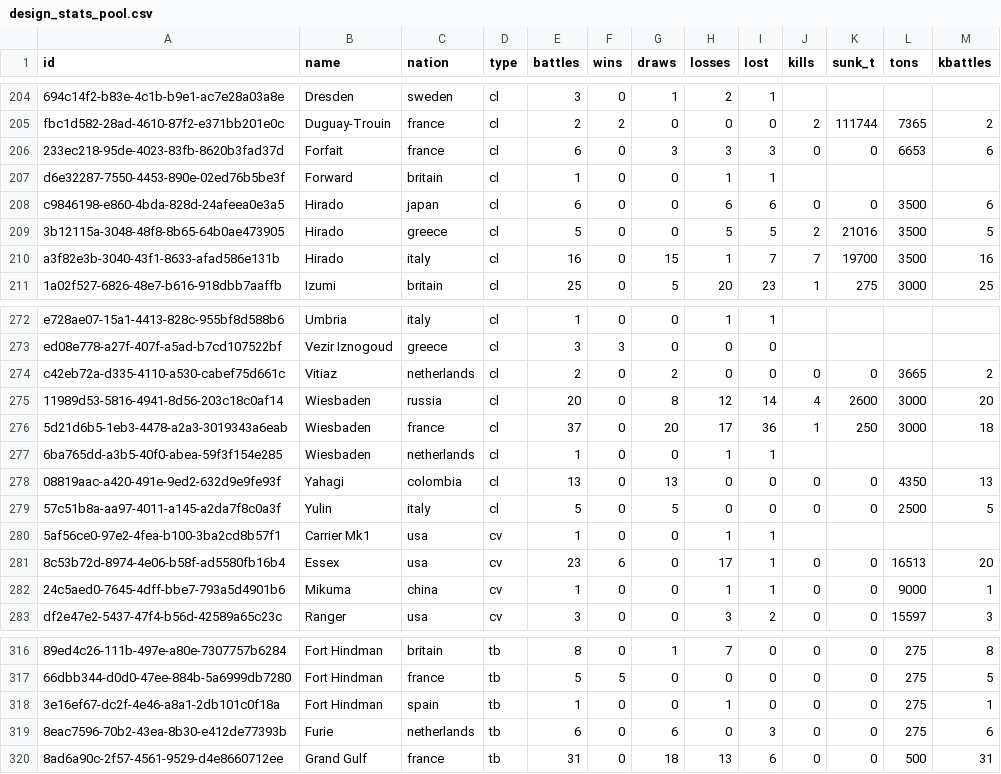
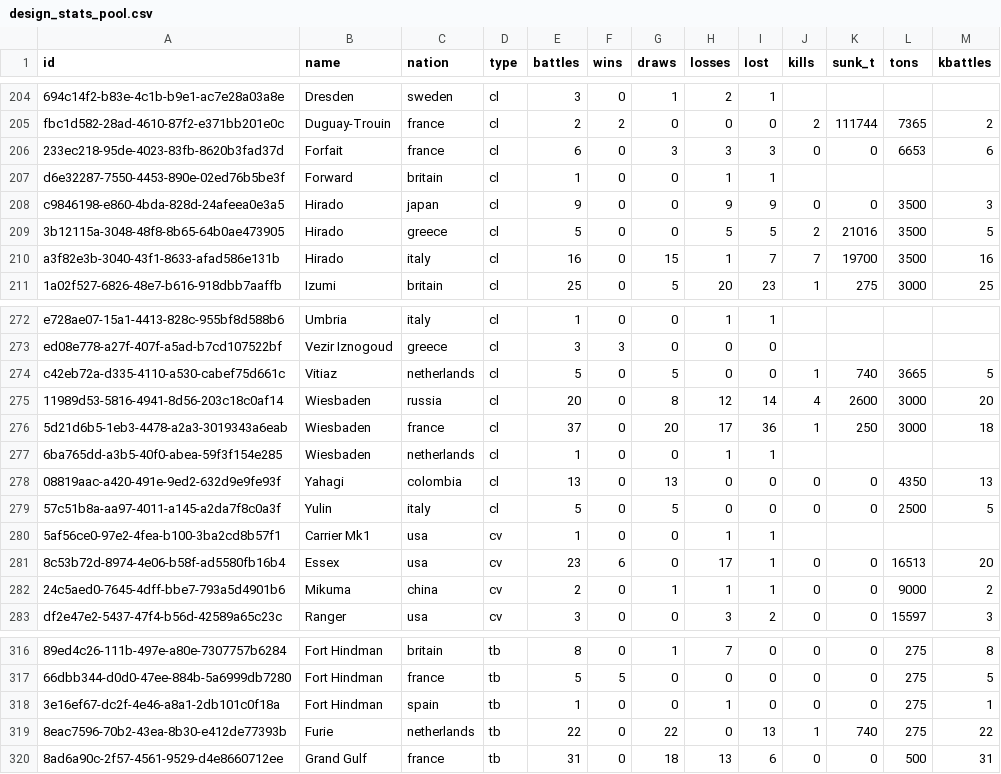
Before and after one commit to KlaudiuszLedwoch/Iron-Admiral, a CSV file: payload/Mods/IronAdmiralDesigns/design_stats_pool.csv, drawn as a sheet; only a part is shown, gaps mark what is left out; the diff names each change by its address in the sheet, - before the commit and + after, or states it on an @@ line.

```diff
--- a/payload/Mods/IronAdmiralDesigns/design_stats_pool.csv
+++ b/payload/Mods/IronAdmiralDesigns/design_stats_pool.csv
-E208 (battles): 6
+E208 (battles): 9
-H208 (losses): 6
+H208 (losses): 9
-I208 (lost): 6
+I208 (lost): 9
-M208 (kbattles): 6
+M208 (kbattles): 3
-E274 (battles): 2
+E274 (battles): 5
-G274 (draws): 2
+G274 (draws): 5
-J274 (kills): 0
+J274 (kills): 1
-K274 (sunk_t): 0
+K274 (sunk_t): 740
-M274 (kbattles): 2
+M274 (kbattles): 5
-E282 (battles): 1
+E282 (battles): 2
-G282 (draws): 0
+G282 (draws): 1
-M282 (kbattles): 1
+M282 (kbattles): 2
-E319 (battles): 6
+E319 (battles): 22
-G319 (draws): 6
+G319 (draws): 22
-I319 (lost): 3
+I319 (lost): 13
-J319 (kills): 0
+J319 (kills): 1
-K319 (sunk_t): 0
+K319 (sunk_t): 740
-M319 (kbattles): 6
+M319 (kbattles): 22
```
Also changed, not shown: payload/Mods/IronAdmiralDesigns/design_authors.csv, 3 other files.
